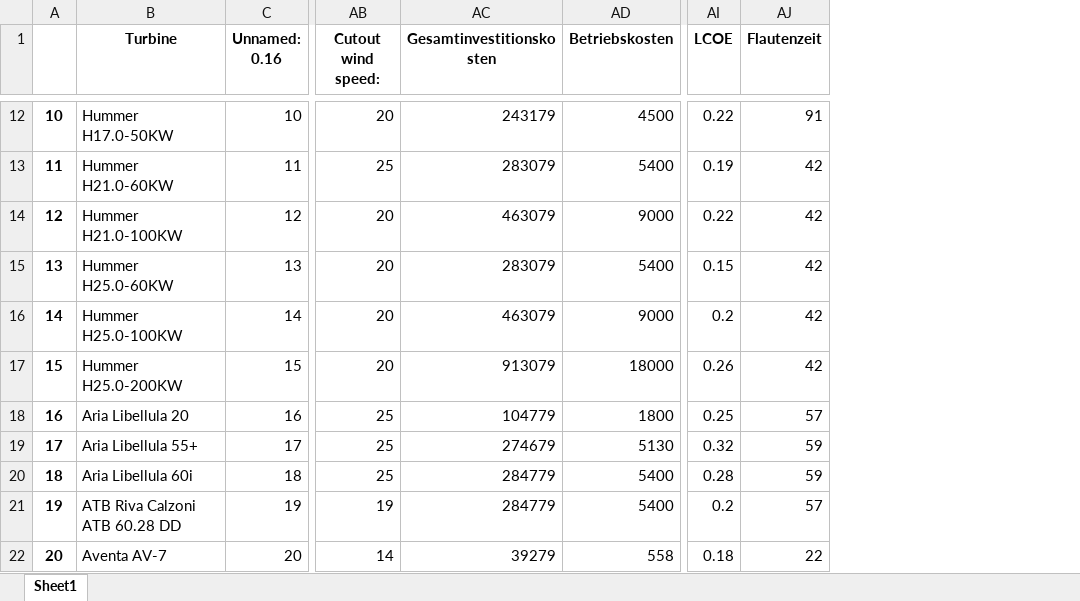
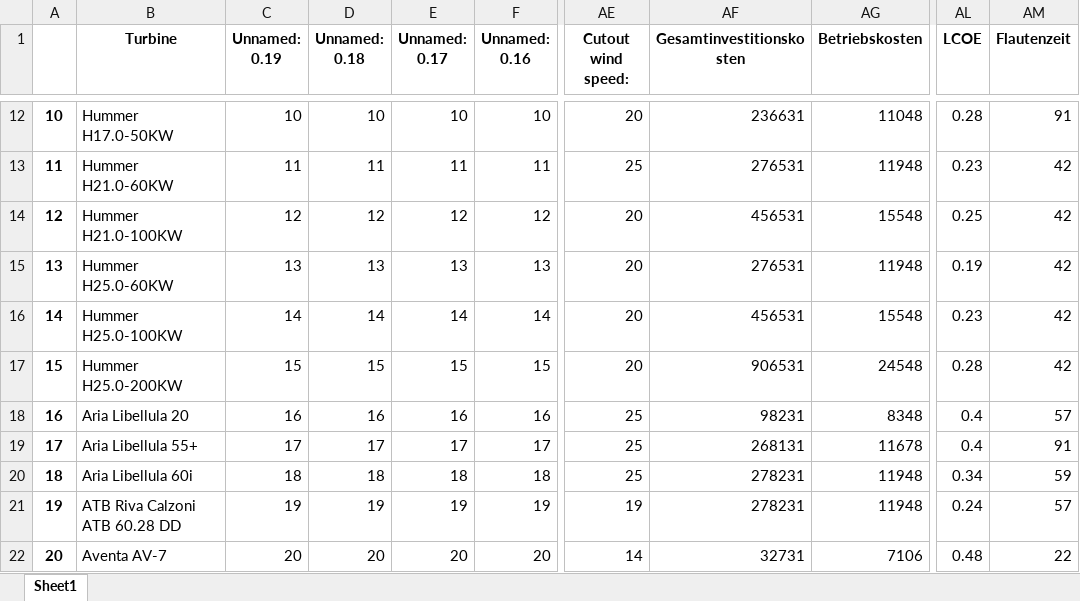
Before and after one commit to joda9/Windenergieanlage, an Excel workbook: data/technical_information.xlsx, sheet Sheet1, drawn as a sheet; only a part is shown, gaps mark what is left out; values as stored, in another font and other column widths than the file's, no borders; addresses are those after the commit; the diff covers the shown part only; the diff names each change by its address in the sheet, - before the commit and + after, or states it on an @@ line.

```diff
--- a/data/technical_information.xlsx (sheet Sheet1)
+++ b/data/technical_information.xlsx (sheet Sheet1)
+column C (Unnamed: 0.19), rows 12-22: 10 | 11 | 12 | 13 | 14 | 15 | 16 | 17 | 18 | 19 | 20
+column D (Unnamed: 0.18), rows 12-22: 10 | 11 | 12 | 13 | 14 | 15 | 16 | 17 | 18 | 19 | 20
+column E (Unnamed: 0.17), rows 12-22: 10 | 11 | 12 | 13 | 14 | 15 | 16 | 17 | 18 | 19 | 20
-AF12 (Gesamtinvestitionskosten): 243179
+AF12 (Gesamtinvestitionskosten): 236631
-AG12 (Betriebskosten): 4500
+AG12 (Betriebskosten): 11048
-AL12 (LCOE): 0.22
+AL12 (LCOE): 0.28
-AF13 (Gesamtinvestitionskosten): 283079
+AF13 (Gesamtinvestitionskosten): 276531
-AG13 (Betriebskosten): 5400
+AG13 (Betriebskosten): 11948
-AL13 (LCOE): 0.19
+AL13 (LCOE): 0.23
-AF14 (Gesamtinvestitionskosten): 463079
+AF14 (Gesamtinvestitionskosten): 456531
-AG14 (Betriebskosten): 9000
+AG14 (Betriebskosten): 15548
-AL14 (LCOE): 0.22
+AL14 (LCOE): 0.25
-AF15 (Gesamtinvestitionskosten): 283079
+AF15 (Gesamtinvestitionskosten): 276531
-AG15 (Betriebskosten): 5400
+AG15 (Betriebskosten): 11948
-AL15 (LCOE): 0.15
+AL15 (LCOE): 0.19
-AF16 (Gesamtinvestitionskosten): 463079
+AF16 (Gesamtinvestitionskosten): 456531
-AG16 (Betriebskosten): 9000
+AG16 (Betriebskosten): 15548
-AL16 (LCOE): 0.2
+AL16 (LCOE): 0.23
-AF17 (Gesamtinvestitionskosten): 913079
+AF17 (Gesamtinvestitionskosten): 906531
-AG17 (Betriebskosten): 18000
+AG17 (Betriebskosten): 24548
-AL17 (LCOE): 0.26
+AL17 (LCOE): 0.28
-AF18 (Gesamtinvestitionskosten): 104779
+AF18 (Gesamtinvestitionskosten): 98231
-AG18 (Betriebskosten): 1800
+AG18 (Betriebskosten): 8348
-AL18 (LCOE): 0.25
+AL18 (LCOE): 0.4
-AF19 (Gesamtinvestitionskosten): 274679
+AF19 (Gesamtinvestitionskosten): 268131
-AG19 (Betriebskosten): 5130
+AG19 (Betriebskosten): 11678
-AL19 (LCOE): 0.32
+AL19 (LCOE): 0.4
-AM19 (Flautenzeit): 59
+AM19 (Flautenzeit): 91
-AF20:AF21 (Gesamtinvestitionskosten): 284779
+AF20:AF21 (Gesamtinvestitionskosten): 278231
-AG20:AG21 (Betriebskosten): 5400
+AG20:AG21 (Betriebskosten): 11948
-AL20 (LCOE): 0.28
+AL20 (LCOE): 0.34
-AL21 (LCOE): 0.2
+AL21 (LCOE): 0.24
-AF22 (Gesamtinvestitionskosten): 39279
+AF22 (Gesamtinvestitionskosten): 32731
-AG22 (Betriebskosten): 558
+AG22 (Betriebskosten): 7106
-AL22 (LCOE): 0.18
+AL22 (LCOE): 0.48
```
Also changed, not shown: 173 edited cells elsewhere in this sheet, 10 other files.
